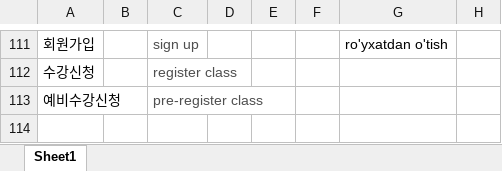
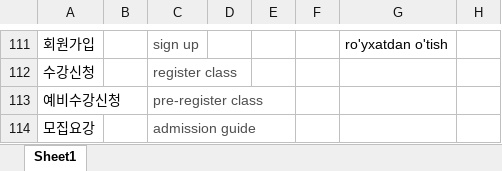
Before and after one commit to gachonComEng/fweb, an Excel workbook: files/용어정리.xlsx, sheet Sheet1, drawn as a sheet; only a part is shown, gaps mark what is left out; values as stored, in another font and other column widths than the file's, no borders; the diff names each change by its address in the sheet, - before the commit and + after, or states it on an @@ line.

Commit message:
죄송합니다. 제 잘못으로 중국어가 날라갔었습니다. 번거로우시겠지만 다시 한번 추가해주세요.

```diff
--- a/files/용어정리.xlsx (sheet Sheet1)
+++ b/files/용어정리.xlsx (sheet Sheet1)
+row 114: 모집요강 |  | admission guide
```
